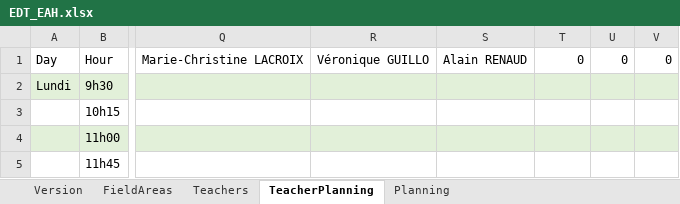
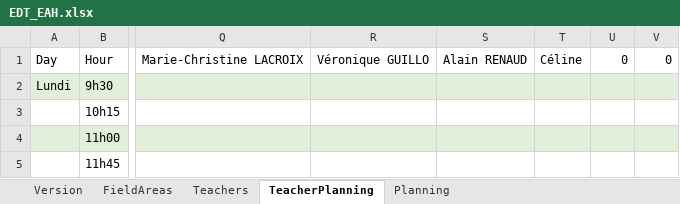
Before and after one commit to mastertnt/edt-eah, an Excel workbook: EDT_EAH/bin/Debug/EDT_EAH.xlsx, sheet TeacherPlanning, drawn as a sheet; only a part is shown, gaps mark what is left out; values as stored, in another font and other column widths than the file's, no borders; the diff names each change by its address in the sheet, - before the commit and + after, or states it on an @@ line.

```diff
--- a/EDT_EAH/bin/Debug/EDT_EAH.xlsx (sheet TeacherPlanning)
+++ b/EDT_EAH/bin/Debug/EDT_EAH.xlsx (sheet TeacherPlanning)
-T1: 0
+T1: Céline
```
Also changed, not shown: 11 other files.
